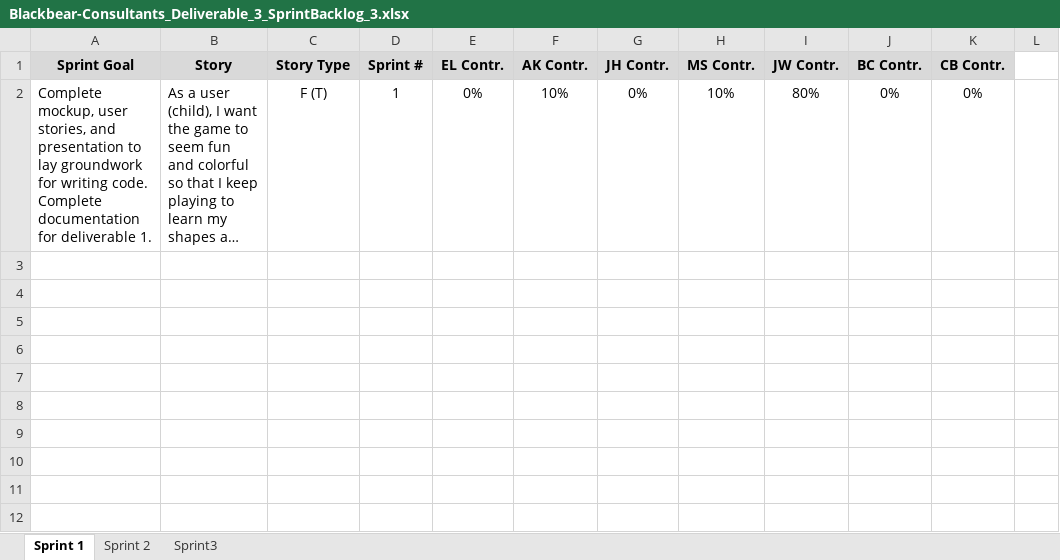
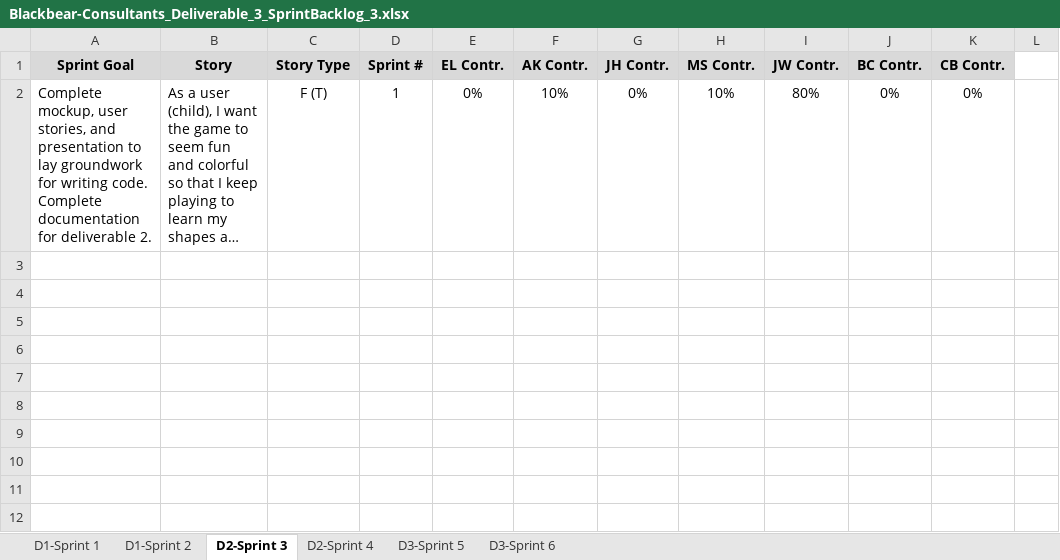
Before and after one commit to sborax/Blackbear-Consultants, an Excel workbook: Deliverable_3/Blackbear-Consultants_Deliverable_3_SprintBacklog_3.xlsx, sheet D2-Sprint 3, drawn as a sheet; only a part is shown; long unchanged cells end in …; values as stored, in another font and other column widths than the file's, no borders; the diff names each change by its address in the sheet, - before the commit and + after, or states it on an @@ line.

Commit message:
Reformatted and fixed all of the sprint backlogs.

```diff
--- a/Deliverable_3/Blackbear-Consultants_Deliverable_3_SprintBacklog_3.xlsx (sheet D2-Sprint 3)
+++ b/Deliverable_3/Blackbear-Consultants_Deliverable_3_SprintBacklog_3.xlsx (sheet D2-Sprint 3)
-sheet tab: Sprint 1
+sheet tab: D2-Sprint 3
-sheet tab: Sprint 2
+sheet tab: D2-Sprint 4
-sheet tab: Sprint3
+sheet tab: D1-Sprint 1
+sheet tab: D1-Sprint 2
+sheet tab: D3-Sprint 5
+sheet tab: D3-Sprint 6
@@ sheet tab order changed: D1-Sprint 1 | D1-Sprint 2 | D2-Sprint 3 | D2-Sprint 4 | D3-Sprint 5 | D3-Sprint 6 @@
-A2 (Sprint Goal): …for deliverable 1.
+A2 (Sprint Goal): …for deliverable 2.
```
Also changed, not shown: sheet D1-Sprint 1, sheet D2-Sprint 4, Deliverable_2/Blackbear-Consultants_Deliverable_2_SprintBacklog_2.xlsx, 4 other files.
